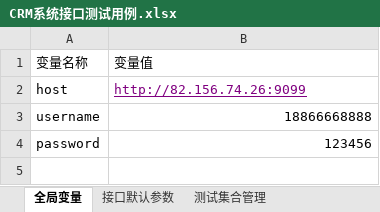
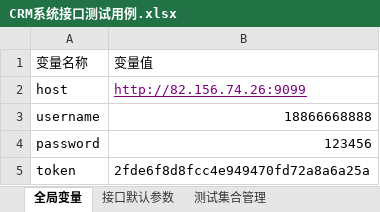
Before and after one commit to hanks7/crm-api-test, an Excel workbook: testcases/CRM系统接口测试用例.xlsx, sheet 全局变量, drawn as a sheet; values as stored, in another font and other column widths than the file's, no borders; the diff names each change by its address in the sheet, - before the commit and + after, or states it on an @@ line.

```diff
--- a/testcases/CRM系统接口测试用例.xlsx (sheet 全局变量)
+++ b/testcases/CRM系统接口测试用例.xlsx (sheet 全局变量)
+row 5: token | 2fde6f8d8fcc4e949470fd72a8a6a25a
```
Also changed, not shown: 4 other files.
